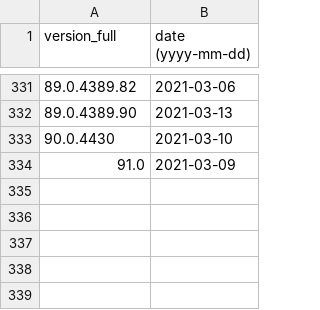
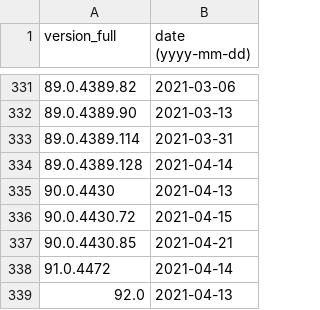
Before and after one commit to maaaaz/third-parties-version-history, a CSV file: Google Chrome/chrome.csv, drawn as a sheet; only a part is shown, gaps mark what is left out.

```diff
--- a/Google Chrome/chrome.csv
+++ b/Google Chrome/chrome.csv
@@ -332,3 +332,8 @@
 "89.0.4389.90";"2021-03-13"
-"90.0.4430";"2021-03-10"
-"91.0";"2021-03-09"
+"89.0.4389.114";"2021-03-31"
+"89.0.4389.128";"2021-04-14"
+"90.0.4430";"2021-04-13"
+"90.0.4430.72";"2021-04-15"
+"90.0.4430.85";"2021-04-21"
+"91.0.4472";"2021-04-14"
+"92.0";"2021-04-13"
```
Also changed, not shown: Drupal/drupal.csv, Java/java.csv, 16 other files.
